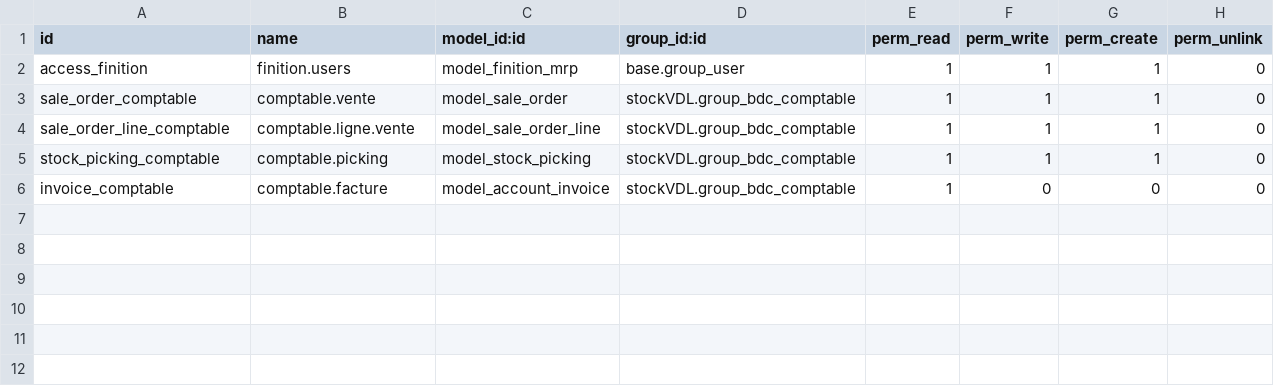
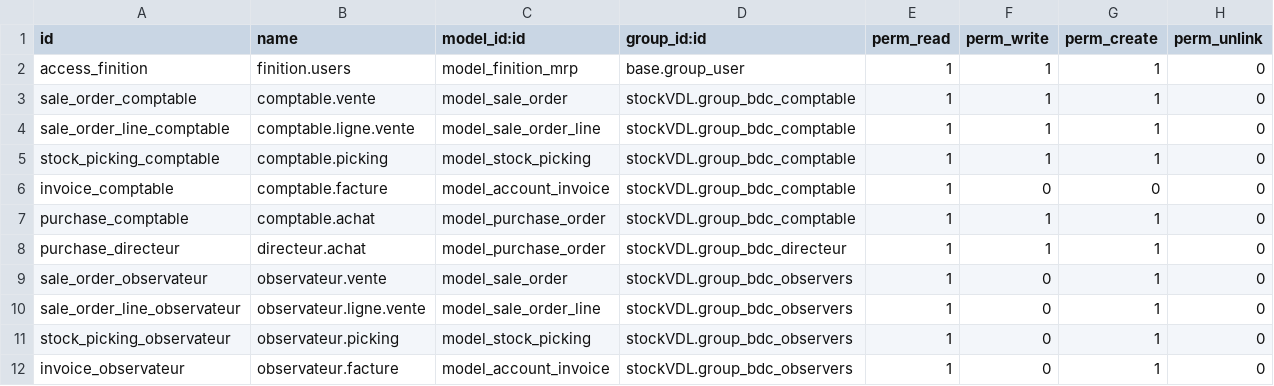
Before and after one commit to BenjaHe/stockVDL, a CSV file: security/ir.model.access.csv, drawn as a sheet; the diff names each change by its address in the sheet, - before the commit and + after, or states it on an @@ line.

Commit message:
ajout dans le csv des purchase lines

```diff
--- a/security/ir.model.access.csv
+++ b/security/ir.model.access.csv
+row 7: purchase_comptable | comptable.achat | model_purchase_order | stockVDL.group_bdc_comptable | 1 | 1 | 1 | 0
+row 8: purchase_directeur | directeur.achat | model_purchase_order | stockVDL.group_bdc_directeur | 1 | 1 | 1 | 0
+row 9: sale_order_observateur | observateur.vente | model_sale_order | stockVDL.group_bdc_observers | 1 | 0 | 1 | 0
+row 10: sale_order_line_observateur | observateur.ligne.vente | model_sale_order_line | stockVDL.group_bdc_observers | 1 | 0 | 1 | 0
+row 11: stock_picking_observateur | observateur.picking | model_stock_picking | stockVDL.group_bdc_observers | 1 | 0 | 1 | 0
+row 12: invoice_observateur | observateur.facture | model_account_invoice | stockVDL.group_bdc_observers | 1 | 0 | 1 | 0
```
Also changed, not shown: 1 other file.
